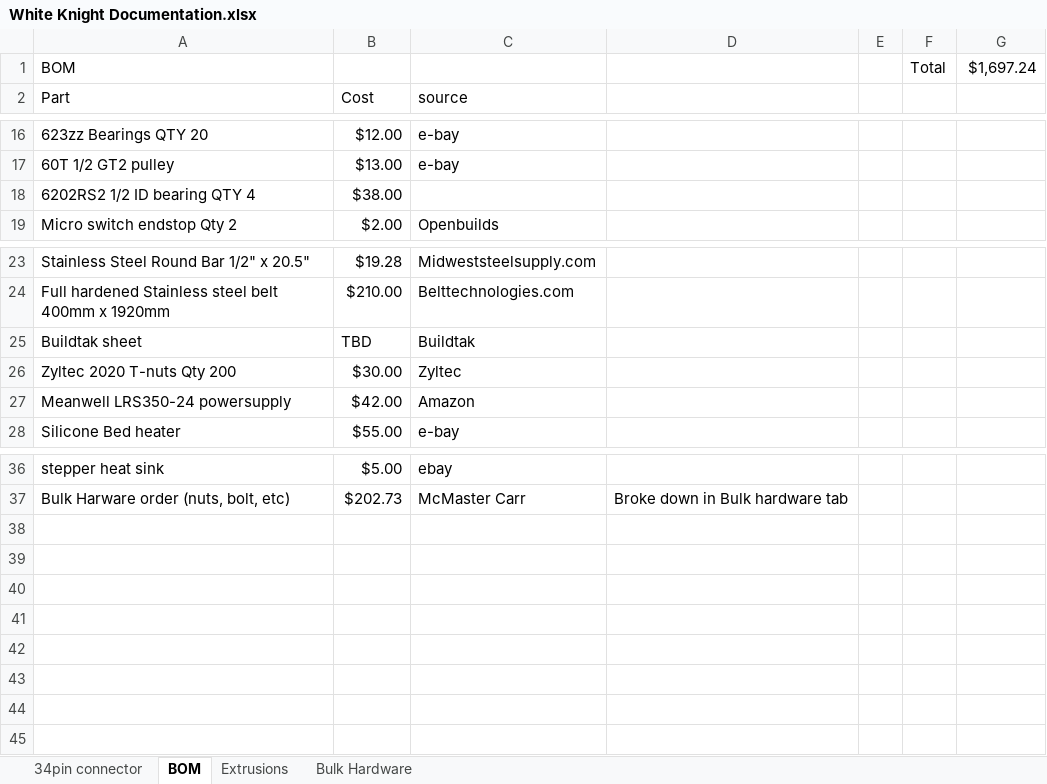
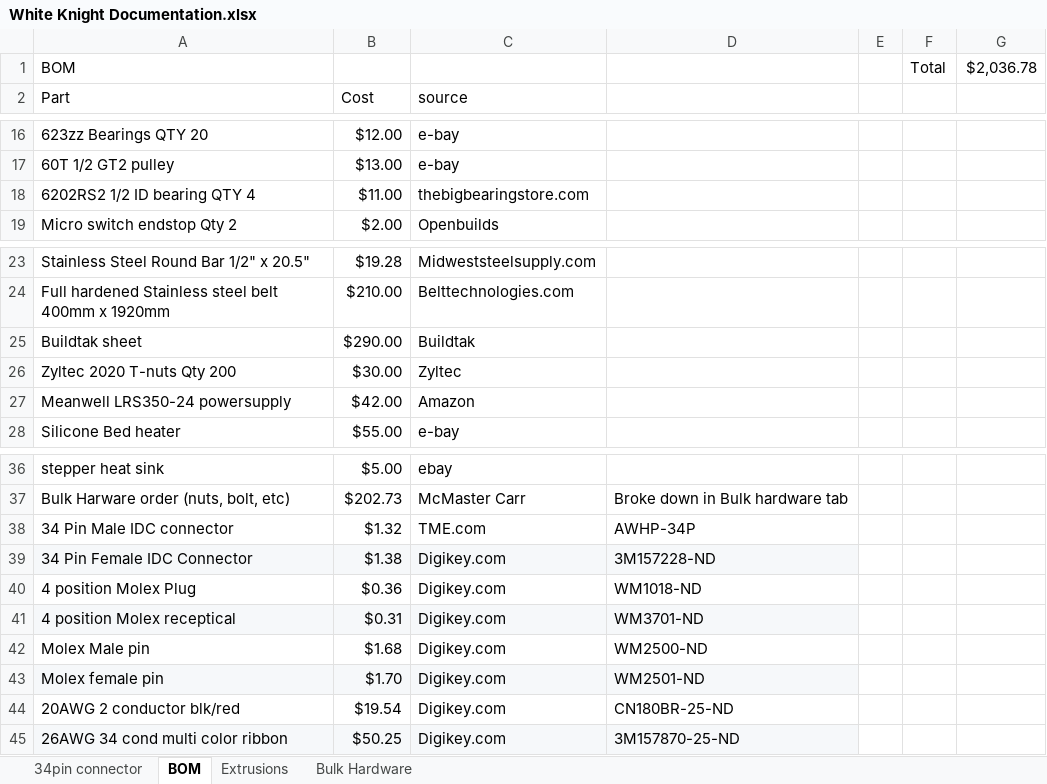
Before and after one commit to NAK3DDesigns/White-Knight, an Excel workbook: BOM/White Knight Documentation.xlsx, sheet BOM, drawn as a sheet; only a part is shown, gaps mark what is left out; values as stored, in another font and other column widths than the file's, no borders; the diff names each change by its address in the sheet, - before the commit and + after, or states it on an @@ line.

Commit message:
Update White Knight Documentation.xlsx

```diff
--- a/BOM/White Knight Documentation.xlsx (sheet BOM)
+++ b/BOM/White Knight Documentation.xlsx (sheet BOM)
-G1: $1,697.24
+G1: $2,036.78
-B18: $38.00
+B18: $11.00
-C18: (empty)
+C18: thebigbearingstore.com
-B25: TBD
+B25: $290.00
+row 38: 34 Pin Male IDC connector | $1.32 | TME.com | AWHP-34P
+row 39: 34 Pin Female IDC Connector | $1.38 | Digikey.com | 3M157228-ND
+row 40: 4 position Molex Plug | $0.36 | Digikey.com | WM1018-ND
+row 41: 4 position Molex receptical | $0.31 | Digikey.com | WM3701-ND
+row 42: Molex Male pin | $1.68 | Digikey.com | WM2500-ND
+row 43: Molex female pin | $1.70 | Digikey.com | WM2501-ND
+row 44: 20AWG 2 conductor blk/red | $19.54 | Digikey.com | CN180BR-25-ND
+row 45: 26AWG 34 cond multi color ribbon | $50.25 | Digikey.com | 3M157870-25-ND
```
